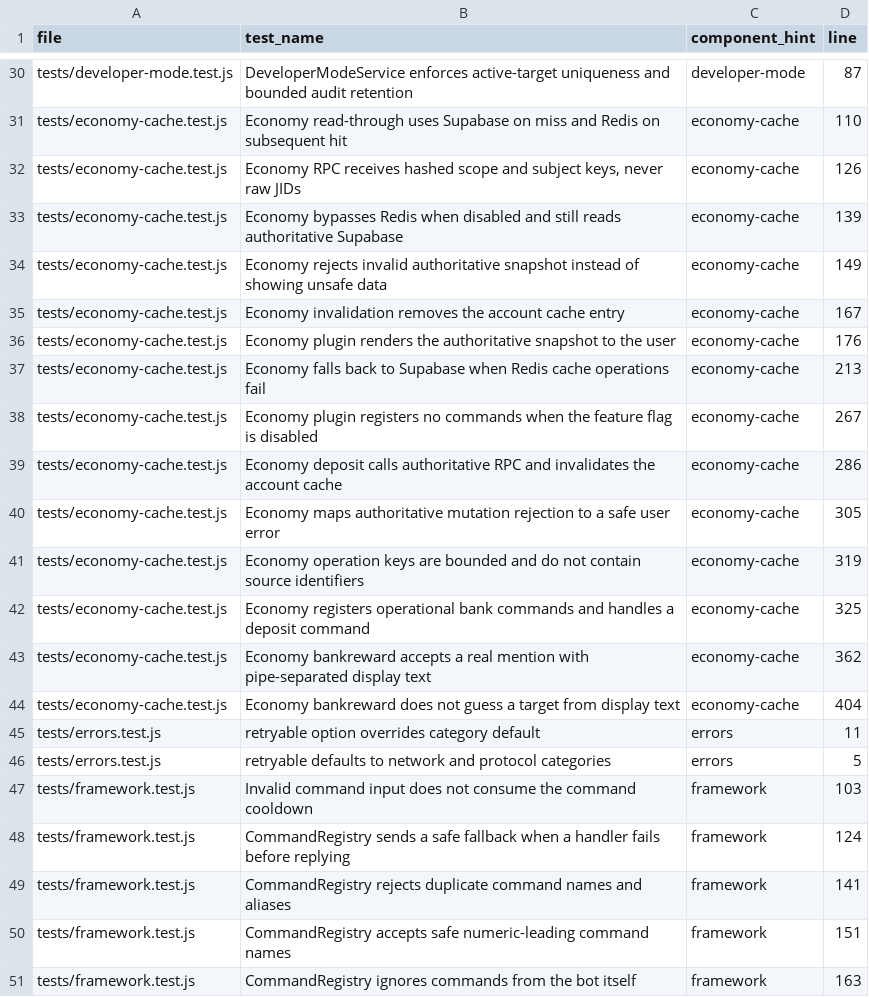
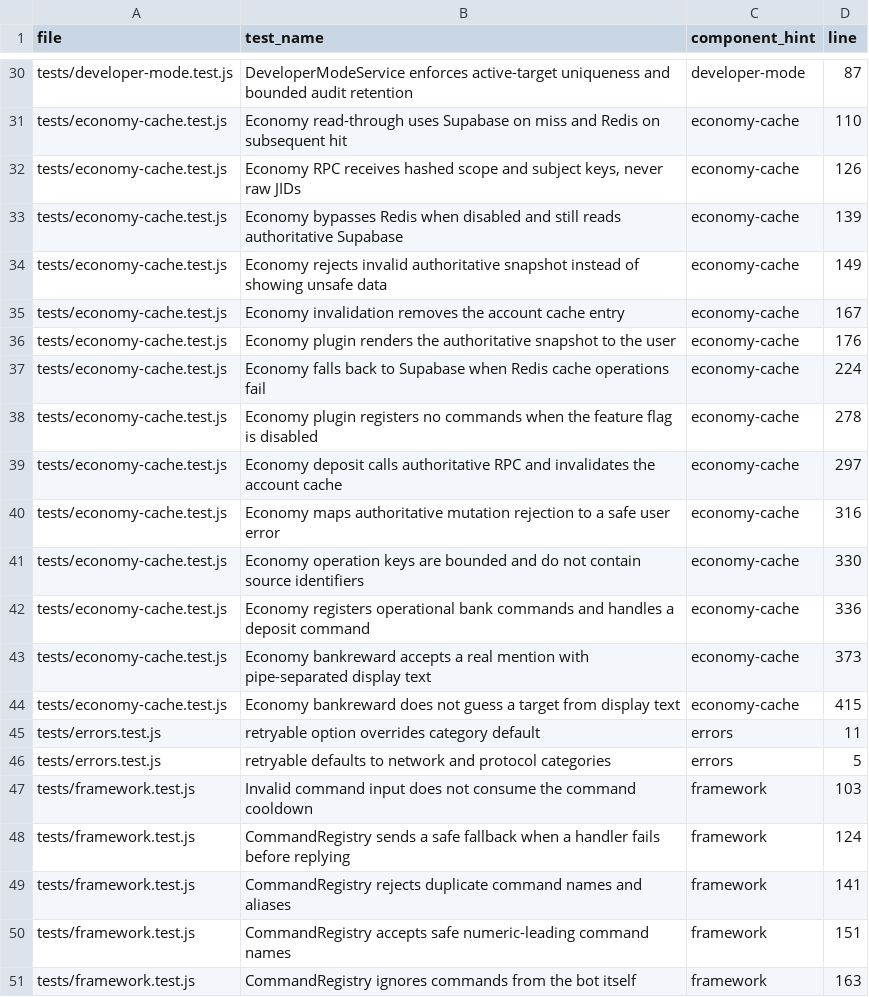
Before and after one commit to leenthequestmaster-code/Allybot, a CSV file: Codebase/tables/tests.csv, drawn as a sheet; only a part is shown, gaps mark what is left out.

```diff
--- a/Codebase/tables/tests.csv
+++ b/Codebase/tables/tests.csv
@@ -36,10 +36,10 @@ tests/economy-cache.test.js,Economy invalidation removes the account cache entry
 tests/economy-cache.test.js,Economy plugin renders the authoritative snapshot to the user,economy-cache,176
-tests/economy-cache.test.js,Economy falls back to Supabase when Redis cache operations fail,economy-cache,213
-tests/economy-cache.test.js,Economy plugin registers no commands when the feature flag is disabled,economy-cache,267
-tests/economy-cache.test.js,Economy deposit calls authoritative RPC and invalidates the account cache,economy-cache,286
-tests/economy-cache.test.js,Economy maps authoritative mutation rejection to a safe user error,economy-cache,305
-tests/economy-cache.test.js,Economy operation keys are bounded and do not contain source identifiers,economy-cache,319
-tests/economy-cache.test.js,Economy registers operational bank commands and handles a deposit command,economy-cache,325
-tests/economy-cache.test.js,Economy bankreward accepts a real mention with pipe-separated display text,economy-cache,362
-tests/economy-cache.test.js,Economy bankreward does not guess a target from display text,economy-cache,404
+tests/economy-cache.test.js,Economy falls back to Supabase when Redis cache operations fail,economy-cache,224
+tests/economy-cache.test.js,Economy plugin registers no commands when the feature flag is disabled,economy-cache,278
+tests/economy-cache.test.js,Economy deposit calls authoritative RPC and invalidates the account cache,economy-cache,297
+tests/economy-cache.test.js,Economy maps authoritative mutation rejection to a safe user error,economy-cache,316
+tests/economy-cache.test.js,Economy operation keys are bounded and do not contain source identifiers,economy-cache,330
+tests/economy-cache.test.js,Economy registers operational bank commands and handles a deposit command,economy-cache,336
+tests/economy-cache.test.js,Economy bankreward accepts a real mention with pipe-separated display text,economy-cache,373
+tests/economy-cache.test.js,Economy bankreward does not guess a target from display text,economy-cache,415
 tests/errors.test.js,retryable option overrides category default,errors,11
```
Also changed, not shown: Codebase/tables/commands.csv, Codebase/tables/files.csv, 9 other files.
